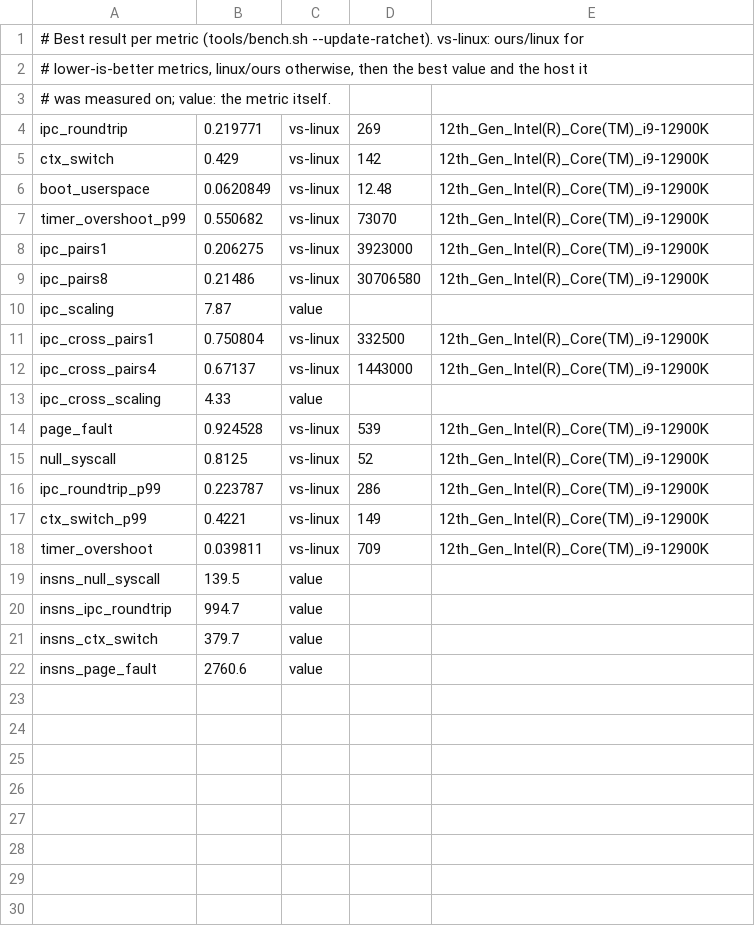
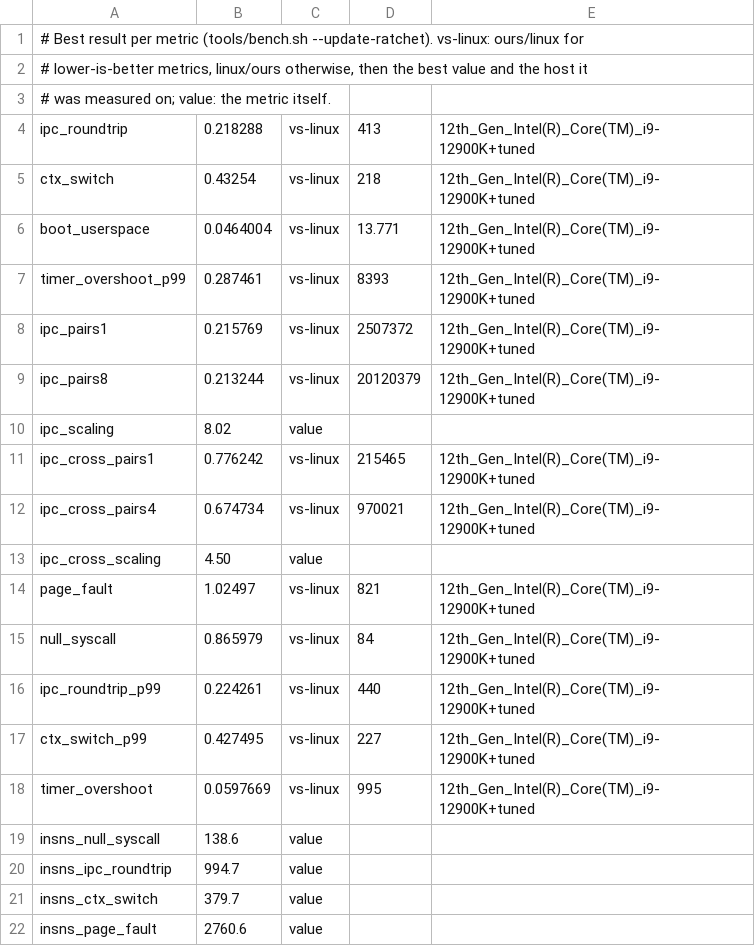
Before and after one commit to project-silica/os, a TSV file: bench/ratchet.tsv, drawn as a sheet.

Commit message:
bench.sh holds the host still: performance governor, no deep idle, no turbo; ratchets restarted on it
The same kernel read a null system call at 53 ns in one boot and 55 ns in
the next: turbo gives a core 5.2 or 4.9 GHz by how many others are awake.
Held at one frequency it reads 84 ns in five boots of five. host_tune and
host_restore (lib/common.sh) set and put back the governor, the energy
preference, idle states slower than 20 us on the measured cores and their
sibling threads, and turbo; a host that cannot be held says so and records
no ratchet. Values from the held host are their own host (+tuned).

What the held host showed: the page fault is 2.5% behind Linux (821 ns
against 801; with turbo a quiet Silica guest got the faster core and read
6% ahead), so that gate now fails; timer overshoot p99 was mostly the
host's idle states (83 us to about 9 us; Linux 135 to 28). Ratios recorded
with turbo are restarted, instruction counts kept. The two timer metrics
move 20 to 35% between sessions of one kernel and their ratchets allow
it (a seventh column in the metric table); the gate against Linux holds.
--update-ratchet records what improved even when another metric fails: a
failing metric keeps its previous best, so nothing loosens.

Ran: tools/tests/bench.sh; tools/bench.sh on the old and the new kernel
(same host, held): ipc 412/413 ns, ctx 212/218, null 85/84, page fault
821/822, boot 13.57/13.77 ms.

```diff
--- a/bench/ratchet.tsv
+++ b/bench/ratchet.tsv
@@ -3,18 +3,18 @@
 # was measured on; value: the metric itself.
-ipc_roundtrip	0.219771	vs-linux	269	12th_Gen_Intel(R)_Core(TM)_i9-12900K
-ctx_switch	0.429	vs-linux	142	12th_Gen_Intel(R)_Core(TM)_i9-12900K
-boot_userspace	0.0620849	vs-linux	12.48	12th_Gen_Intel(R)_Core(TM)_i9-12900K
-timer_overshoot_p99	0.550682	vs-linux	73070	12th_Gen_Intel(R)_Core(TM)_i9-12900K
-ipc_pairs1	0.206275	vs-linux	3923000	12th_Gen_Intel(R)_Core(TM)_i9-12900K
-ipc_pairs8	0.21486	vs-linux	30706580	12th_Gen_Intel(R)_Core(TM)_i9-12900K
-ipc_scaling	7.87	value
-ipc_cross_pairs1	0.750804	vs-linux	332500	12th_Gen_Intel(R)_Core(TM)_i9-12900K
-ipc_cross_pairs4	0.67137	vs-linux	1443000	12th_Gen_Intel(R)_Core(TM)_i9-12900K
-ipc_cross_scaling	4.33	value
-page_fault	0.924528	vs-linux	539	12th_Gen_Intel(R)_Core(TM)_i9-12900K
-null_syscall	0.8125	vs-linux	52	12th_Gen_Intel(R)_Core(TM)_i9-12900K
-ipc_roundtrip_p99	0.223787	vs-linux	286	12th_Gen_Intel(R)_Core(TM)_i9-12900K
-ctx_switch_p99	0.4221	vs-linux	149	12th_Gen_Intel(R)_Core(TM)_i9-12900K
-timer_overshoot	0.039811	vs-linux	709	12th_Gen_Intel(R)_Core(TM)_i9-12900K
-insns_null_syscall	139.5	value
+ipc_roundtrip	0.218288	vs-linux	413	12th_Gen_Intel(R)_Core(TM)_i9-12900K+tuned
+ctx_switch	0.43254	vs-linux	218	12th_Gen_Intel(R)_Core(TM)_i9-12900K+tuned
+boot_userspace	0.0464004	vs-linux	13.771	12th_Gen_Intel(R)_Core(TM)_i9-12900K+tuned
+timer_overshoot_p99	0.287461	vs-linux	8393	12th_Gen_Intel(R)_Core(TM)_i9-12900K+tuned
+ipc_pairs1	0.215769	vs-linux	2507372	12th_Gen_Intel(R)_Core(TM)_i9-12900K+tuned
+ipc_pairs8	0.213244	vs-linux	20120379	12th_Gen_Intel(R)_Core(TM)_i9-12900K+tuned
+ipc_scaling	8.02	value
+ipc_cross_pairs1	0.776242	vs-linux	215465	12th_Gen_Intel(R)_Core(TM)_i9-12900K+tuned
+ipc_cross_pairs4	0.674734	vs-linux	970021	12th_Gen_Intel(R)_Core(TM)_i9-12900K+tuned
+ipc_cross_scaling	4.50	value
+page_fault	1.02497	vs-linux	821	12th_Gen_Intel(R)_Core(TM)_i9-12900K+tuned
+null_syscall	0.865979	vs-linux	84	12th_Gen_Intel(R)_Core(TM)_i9-12900K+tuned
+ipc_roundtrip_p99	0.224261	vs-linux	440	12th_Gen_Intel(R)_Core(TM)_i9-12900K+tuned
+ctx_switch_p99	0.427495	vs-linux	227	12th_Gen_Intel(R)_Core(TM)_i9-12900K+tuned
+timer_overshoot	0.0597669	vs-linux	995	12th_Gen_Intel(R)_Core(TM)_i9-12900K+tuned
+insns_null_syscall	138.6	value
 insns_ipc_roundtrip	994.7	value
```
Also changed, not shown: 2 other files.
